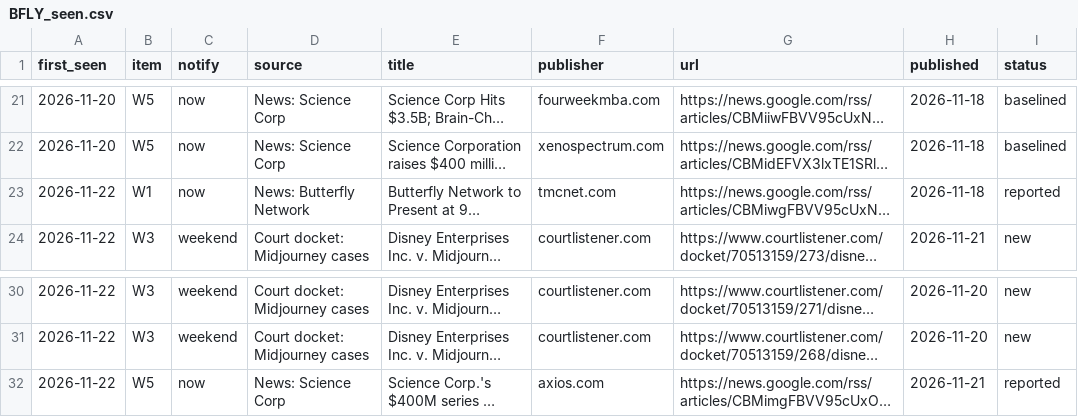
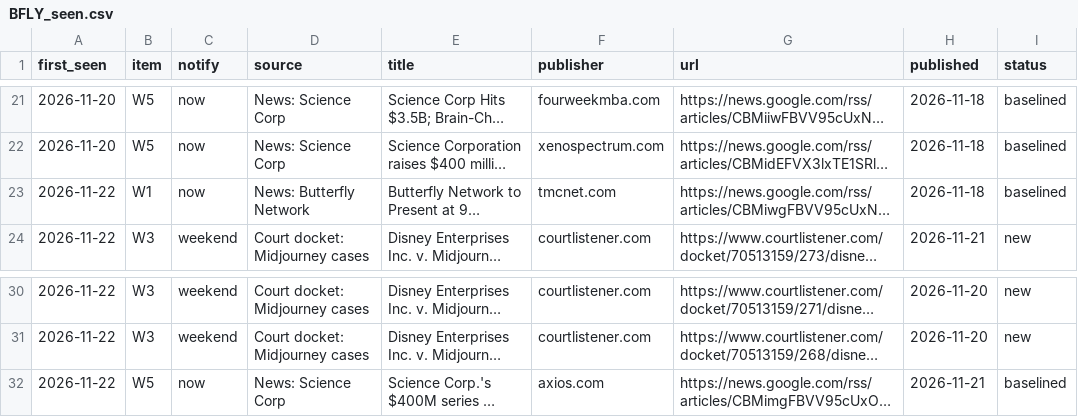
Before and after one commit to tenacioustuna22/small-cap-analysis, a CSV file: research/BFLY/watch/BFLY_seen.csv, drawn as a sheet; only a part is shown, gaps mark what is left out; long unchanged cells end in …; the diff names each change by its address in the sheet, - before the commit and + after, or states it on an @@ line.

```diff
--- a/research/BFLY/watch/BFLY_seen.csv
+++ b/research/BFLY/watch/BFLY_seen.csv
-I23 (status): reported
+I23 (status): baselined
-I32 (status): reported
+I32 (status): baselined
```
Also changed, not shown: 3 other files.
